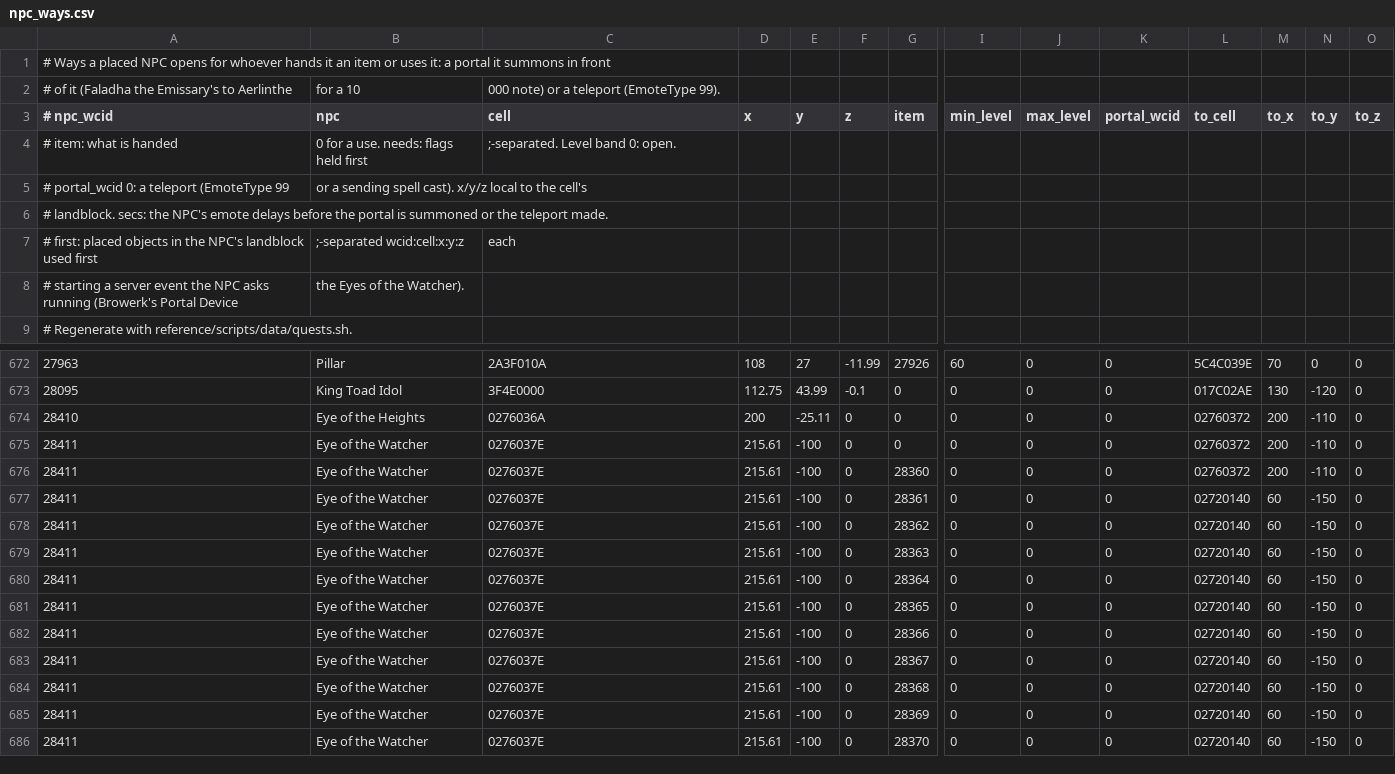
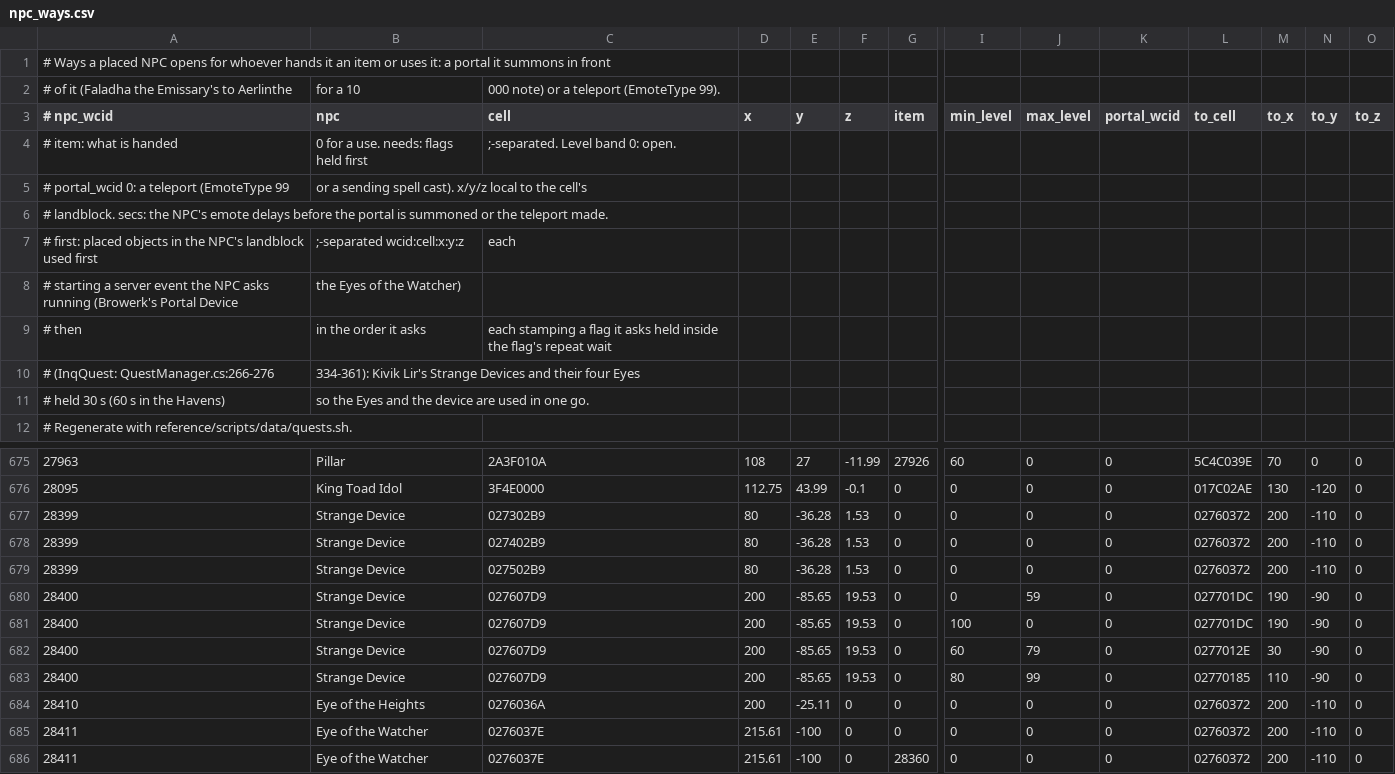
Before and after one commit to enknamel/acswarm, a CSV file: crates/ac-world/data/npc_ways.csv, drawn as a sheet; only a part is shown, gaps mark what is left out; the shorter side is filled out with more unchanged rows; rows hold the shown columns only; the diff names each change by its address in the sheet, - before the commit and + after, or states it on an @@ line.

```diff
--- a/crates/ac-world/data/npc_ways.csv
+++ b/crates/ac-world/data/npc_ways.csv
-B8 (npc): the Eyes of the Watcher).
+B8 (npc): the Eyes of the Watcher)
+row 9: # then | in the order it asks | each stamping a flag it asks held inside the flag's repeat wait
+row 10: # (InqQuest: QuestManager.cs:266-276 | 334-361): Kivik Lir's Strange Devices and their four Eyes
+row 11: # held 30 s (60 s in the Havens) | so the Eyes and the device are used in one go.
+row 677: 28399 | Strange Device | 027302B9 | 80 | -36.28 | 1.53 | 0 | 0 | 0 | 0 | 02760372 | 200 | -110 | 0
+row 678: 28399 | Strange Device | 027402B9 | 80 | -36.28 | 1.53 | 0 | 0 | 0 | 0 | 02760372 | 200 | -110 | 0
+row 679: 28399 | Strange Device | 027502B9 | 80 | -36.28 | 1.53 | 0 | 0 | 0 | 0 | 02760372 | 200 | -110 | 0
+row 680: 28400 | Strange Device | 027607D9 | 200 | -85.65 | 19.53 | 0 | 0 | 59 | 0 | 027701DC | 190 | -90 | 0
+row 681: 28400 | Strange Device | 027607D9 | 200 | -85.65 | 19.53 | 0 | 100 | 0 | 0 | 027701DC | 190 | -90 | 0
+row 682: 28400 | Strange Device | 027607D9 | 200 | -85.65 | 19.53 | 0 | 60 | 79 | 0 | 0277012E | 30 | -90 | 0
+row 683: 28400 | Strange Device | 027607D9 | 200 | -85.65 | 19.53 | 0 | 80 | 99 | 0 | 02770185 | 110 | -90 | 0
```
Also changed, not shown: 3 other files.
